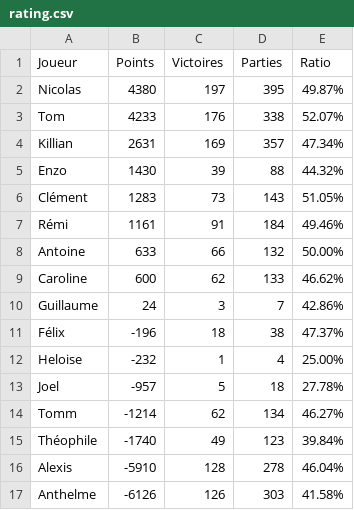
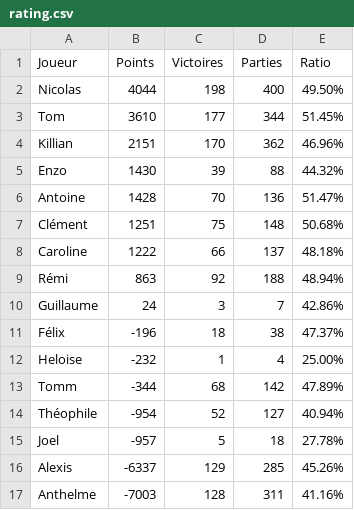
Before and after one commit to Nicolas62x/TarotCalculator, a CSV file: output/rating.csv, drawn as a sheet.

```diff
--- a/output/rating.csv
+++ b/output/rating.csv
@@ -1,10 +1,10 @@
 Joueur;Points;Victoires;Parties;Ratio
-Nicolas;4380;197;395;49.87%
-Tom;4233;176;338;52.07%
-Killian;2631;169;357;47.34%
+Nicolas;4044;198;400;49.50%
+Tom;3610;177;344;51.45%
+Killian;2151;170;362;46.96%
 Enzo;1430;39;88;44.32%
-Clément;1283;73;143;51.05%
-Rémi;1161;91;184;49.46%
-Antoine;633;66;132;50.00%
-Caroline;600;62;133;46.62%
+Antoine;1428;70;136;51.47%
+Clément;1251;75;148;50.68%
+Caroline;1222;66;137;48.18%
+Rémi;863;92;188;48.94%
 Guillaume;24;3;7;42.86%
@@ -12,6 +12,6 @@ Félix;-196;18;38;47.37%
 Heloise;-232;1;4;25.00%
+Tomm;-344;68;142;47.89%
+Théophile;-954;52;127;40.94%
 Joel;-957;5;18;27.78%
-Tomm;-1214;62;134;46.27%
-Théophile;-1740;49;123;39.84%
-Alexis;-5910;128;278;46.04%
-Anthelme;-6126;126;303;41.58%
+Alexis;-6337;129;285;45.26%
+Anthelme;-7003;128;311;41.16%
```
Also changed, not shown: output/history.csv, output/winrates.csv.
